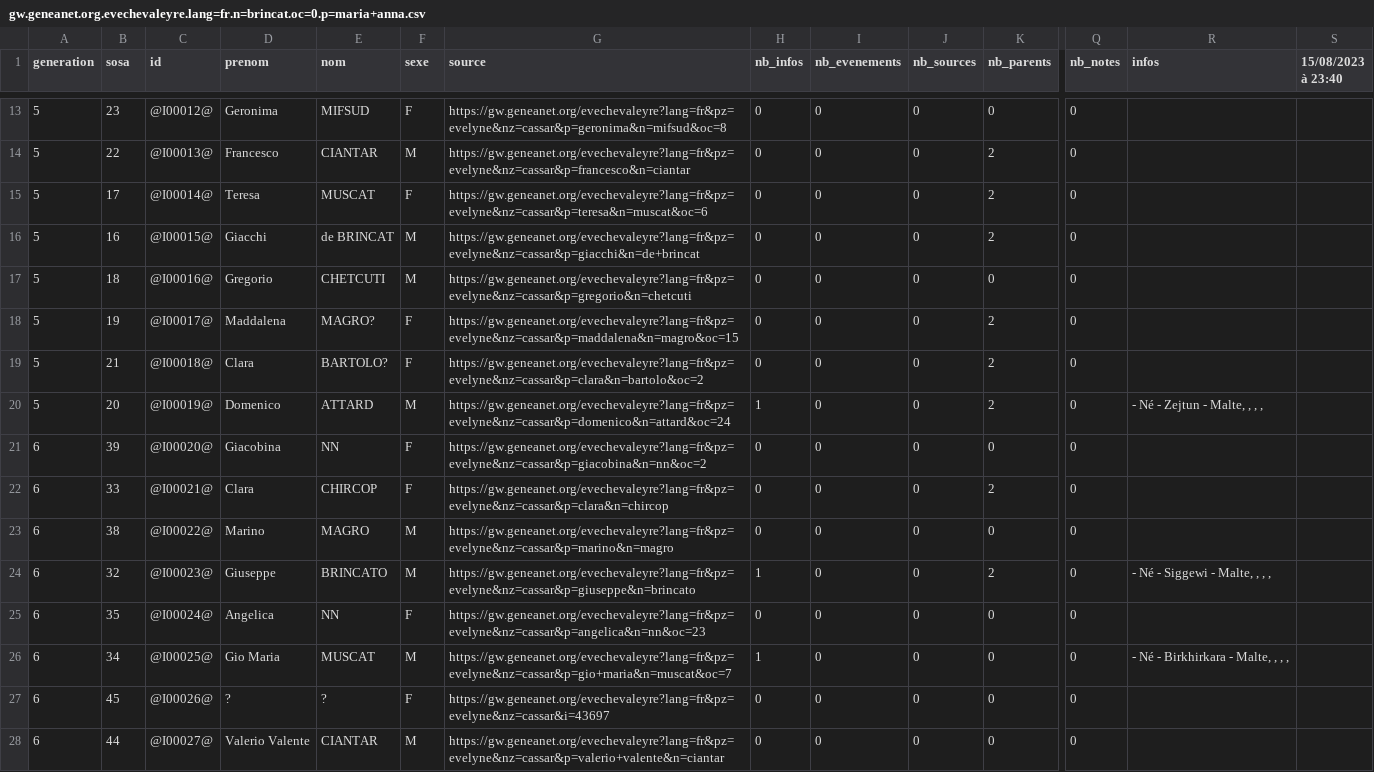
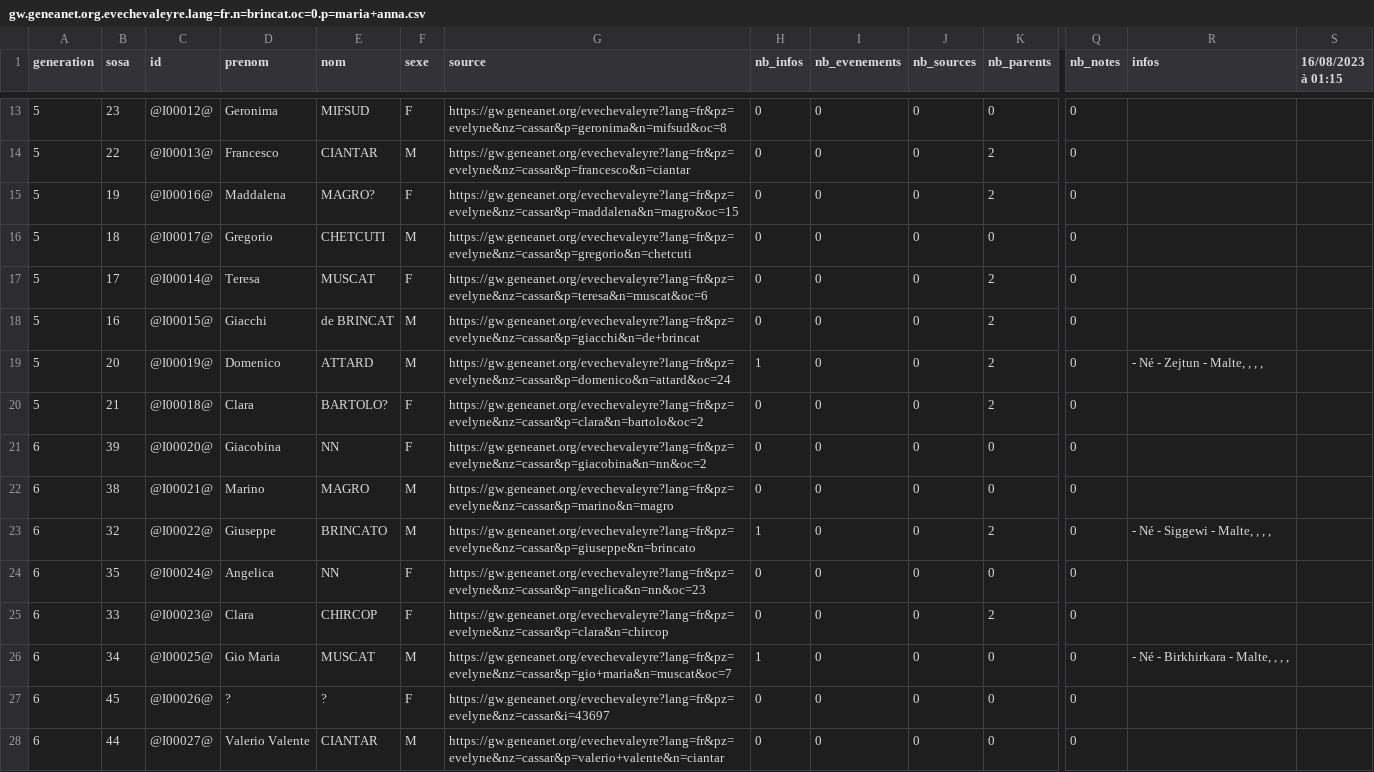
Before and after one commit to nraibaut/geneanet_v2, a CSV file: result/gw.geneanet.org.evechevaleyre.lang=fr.n=brincat.oc=0.p=maria+anna.csv, drawn as a sheet; only a part is shown, gaps mark what is left out; removed rows and columns are numbered as before the commit, all else as after; rows hold the shown columns only; the diff covers the shown part only; the diff names each change by its address in the sheet, - before the commit and + after, or states it on an @@ line.

```diff
--- a/result/gw.geneanet.org.evechevaleyre.lang=fr.n=brincat.oc=0.p=maria+anna.csv
+++ b/result/gw.geneanet.org.evechevaleyre.lang=fr.n=brincat.oc=0.p=maria+anna.csv
-S1: 15/08/2023 à 23:40
+S1: 16/08/2023 à 01:15
+row 15: 5 | 19 | @I00016@ | Maddalena | MAGRO? | F | https://gw.geneanet.org/evechevaleyre?lang=fr&pz=evelyne&nz=cassar&p=maddalena&n=magro&oc=15 | 0 | 0 | 0 | 2 | 0
+row 16: 5 | 18 | @I00017@ | Gregorio | CHETCUTI | M | https://gw.geneanet.org/evechevaleyre?lang=fr&pz=evelyne&nz=cassar&p=gregorio&n=chetcuti | 0 | 0 | 0 | 0 | 0
-row 17: 5 | 18 | @I00016@ | Gregorio | CHETCUTI | M | https://gw.geneanet.org/evechevaleyre?lang=fr&pz=evelyne&nz=cassar&p=gregorio&n=chetcuti | 0 | 0 | 0 | 0 | 0
-B19 (sosa): 19
+B19 (sosa): 20
-C19 (id): @I00017@
+C19 (id): @I00019@
-D19 (prenom): Maddalena
+D19 (prenom): Domenico
-E19 (nom): MAGRO?
+E19 (nom): ATTARD
-F19 (sexe): F
+F19 (sexe): M
-G19 (source): https://gw.geneanet.org/evechevaleyre?lang=fr&pz=evelyne&nz=cassar&p=maddalena&n=magro&oc=15
+G19 (source): https://gw.geneanet.org/evechevaleyre?lang=fr&pz=evelyne&nz=cassar&p=domenico&n=attard&oc=24
-H19 (nb_infos): 0
+H19 (nb_infos): 1
-R19 (infos): (empty)
+R19 (infos): - Né - Zejtun - Malte, , , ,
-row 20: 5 | 20 | @I00019@ | Domenico | ATTARD | M | https://gw.geneanet.org/evechevaleyre?lang=fr&pz=evelyne&nz=cassar&p=domenico&n=attard&oc=24 | 1 | 0 | 0 | 2 | 0 | - Né - Zejtun - Malte, , , ,
-row 22: 6 | 33 | @I00021@ | Clara | CHIRCOP | F | https://gw.geneanet.org/evechevaleyre?lang=fr&pz=evelyne&nz=cassar&p=clara&n=chircop | 0 | 0 | 0 | 2 | 0
-C22 (id): @I00022@
+C22 (id): @I00021@
-C23 (id): @I00023@
+C23 (id): @I00022@
+row 25: 6 | 33 | @I00023@ | Clara | CHIRCOP | F | https://gw.geneanet.org/evechevaleyre?lang=fr&pz=evelyne&nz=cassar&p=clara&n=chircop | 0 | 0 | 0 | 2 | 0
```
Also changed, not shown: 2 added rows, 2 removed rows and 9 edited cells elsewhere in this file, result/gw.geneanet.org.danielr13.lang=fr.n=nicolas.oc=0.p=etienne+henri.csv, result/gw.geneanet.org.danielr13.lang=fr.n=nicolas.oc=0.p=etienne+henri.events.csv, 17 other files.
